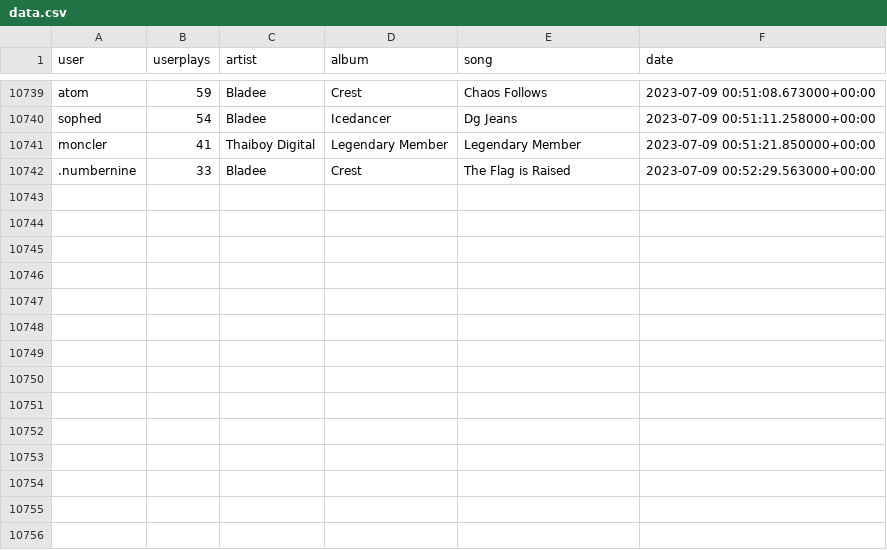
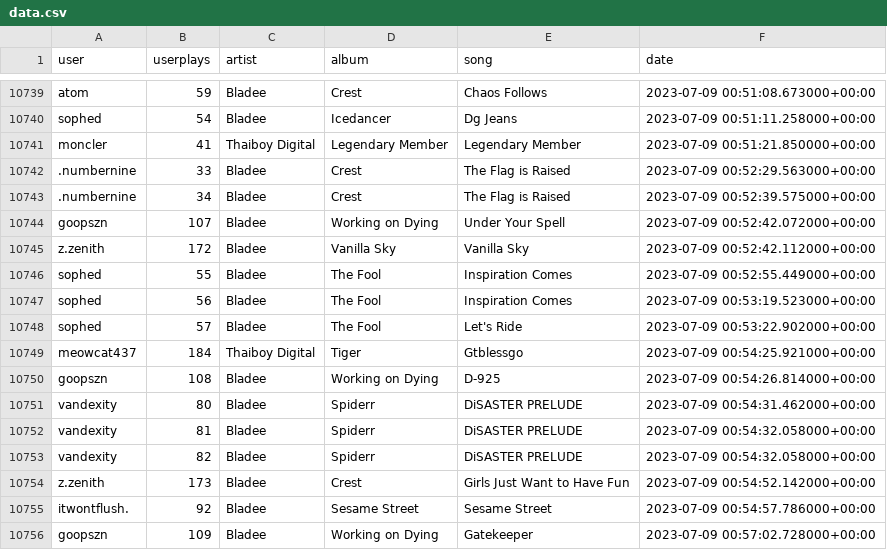
Before and after one commit to aryanvinci/data, a CSV file: data.csv, drawn as a sheet; only a part is shown, gaps mark what is left out.

Commit message:
update

```diff
--- a/data.csv
+++ b/data.csv
@@ -10742 +10742,15 @@ moncler,41,Thaiboy Digital,Legendary Member,Legendary Member,2023-07-09 00:51:21
 .numbernine,33,Bladee,Crest,The Flag is Raised,2023-07-09 00:52:29.563000+00:00
+.numbernine,34,Bladee,Crest,The Flag is Raised,2023-07-09 00:52:39.575000+00:00
+goopszn,107,Bladee,Working on Dying,Under Your Spell,2023-07-09 00:52:42.072000+00:00
+z.zenith,172,Bladee,Vanilla Sky,Vanilla Sky,2023-07-09 00:52:42.112000+00:00
+sophed,55,Bladee,The Fool,Inspiration Comes,2023-07-09 00:52:55.449000+00:00
+sophed,56,Bladee,The Fool,Inspiration Comes,2023-07-09 00:53:19.523000+00:00
+sophed,57,Bladee,The Fool,Let's Ride,2023-07-09 00:53:22.902000+00:00
+meowcat437,184,Thaiboy Digital,Tiger,Gtblessgo,2023-07-09 00:54:25.921000+00:00
+goopszn,108,Bladee,Working on Dying,D-925,2023-07-09 00:54:26.814000+00:00
+vandexity,80,Bladee,Spiderr,DiSASTER PRELUDE,2023-07-09 00:54:31.462000+00:00
+vandexity,81,Bladee,Spiderr,DiSASTER PRELUDE,2023-07-09 00:54:32.058000+00:00
+vandexity,82,Bladee,Spiderr,DiSASTER PRELUDE,2023-07-09 00:54:32.058000+00:00
+z.zenith,173,Bladee,Crest,Girls Just Want to Have Fun,2023-07-09 00:54:52.142000+00:00
+itwontflush.,92,Bladee,Sesame Street,Sesame Street,2023-07-09 00:54:57.786000+00:00
+goopszn,109,Bladee,Working on Dying,Gatekeeper,2023-07-09 00:57:02.728000+00:00
```
